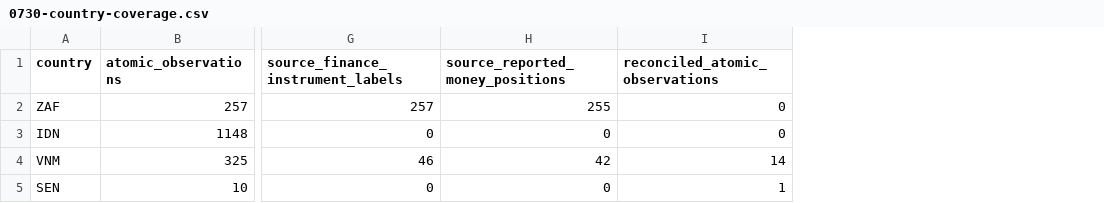
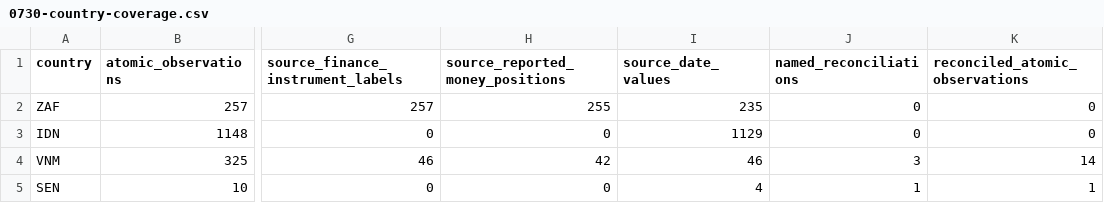
Before and after one commit to MinhHaDuong/climate-finance-het, a CSV file: docs/jetp-study/0730-country-coverage.csv, drawn as a sheet; only a part is shown, gaps mark what is left out; the diff names each change by its address in the sheet, - before the commit and + after, or states it on an @@ line.

```diff
--- a/docs/jetp-study/0730-country-coverage.csv
+++ b/docs/jetp-study/0730-country-coverage.csv
+column I (source_date_values), rows 2-5: 235 | 1129 | 46 | 4
+column J (named_reconciliations), rows 2-5: 0 | 0 | 3 | 1
```
Also changed, not shown: docs/jetp-study/0730-ownership-evidence.csv, docs/jetp-study/0730-plot-data.csv, 8 other files.
